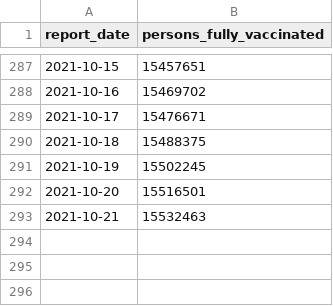
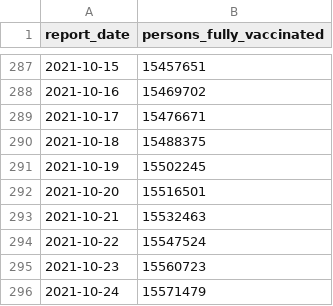
Before and after one commit to cbschicago/IL-COVID-19-vaccine-data, a CSV file: output/idph_fully_vaccinated_total_cumulative_daily.csv, drawn as a sheet; only a part is shown, gaps mark what is left out.

```diff
--- a/output/idph_fully_vaccinated_total_cumulative_daily.csv
+++ b/output/idph_fully_vaccinated_total_cumulative_daily.csv
@@ -293 +293,4 @@ report_date,persons_fully_vaccinated
 2021-10-21,15532463
+2021-10-22,15547524
+2021-10-23,15560723
+2021-10-24,15571479
```
Also changed, not shown: output/idph_fully_vaccinated_age_group_cumulative_daily.csv, output/idph_vaccine_administration_data_current_by_county.csv, 16 other files.
